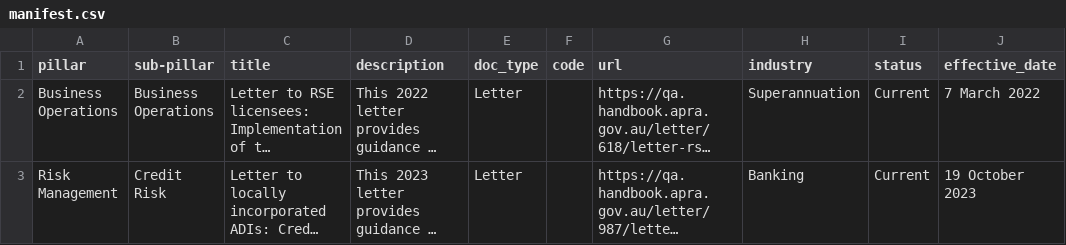
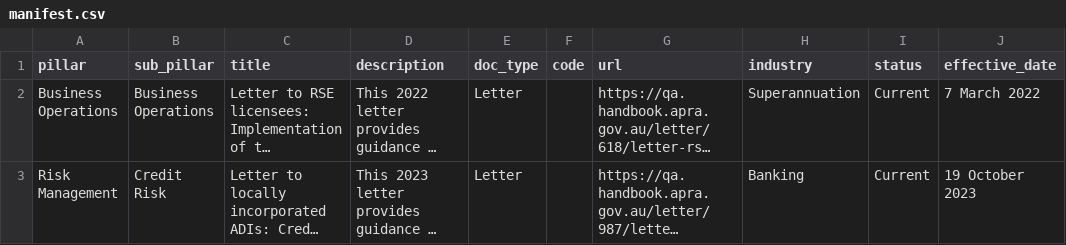
Before and after one commit to aidanstewartthomson/apra-rag, a CSV file: data/manifest.csv, drawn as a sheet; only a part is shown; long unchanged cells end in …; the diff names each change by its address in the sheet, - before the commit and + after, or states it on an @@ line.

```diff
--- a/data/manifest.csv
+++ b/data/manifest.csv
-B1: sub-pillar
+B1: sub_pillar
```
Also changed, not shown: 2 other files.
